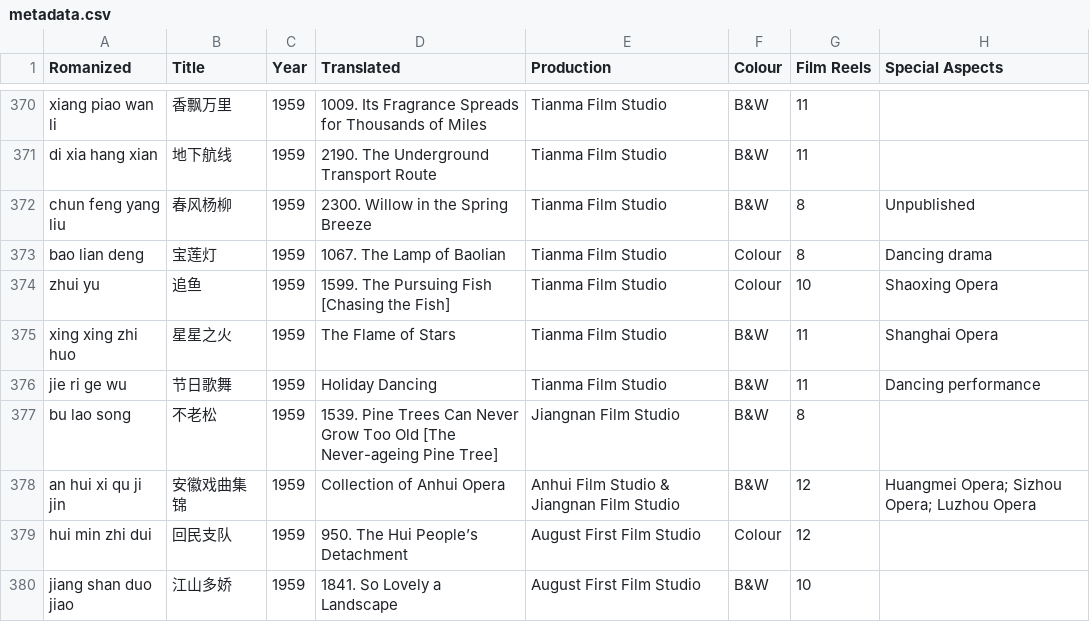
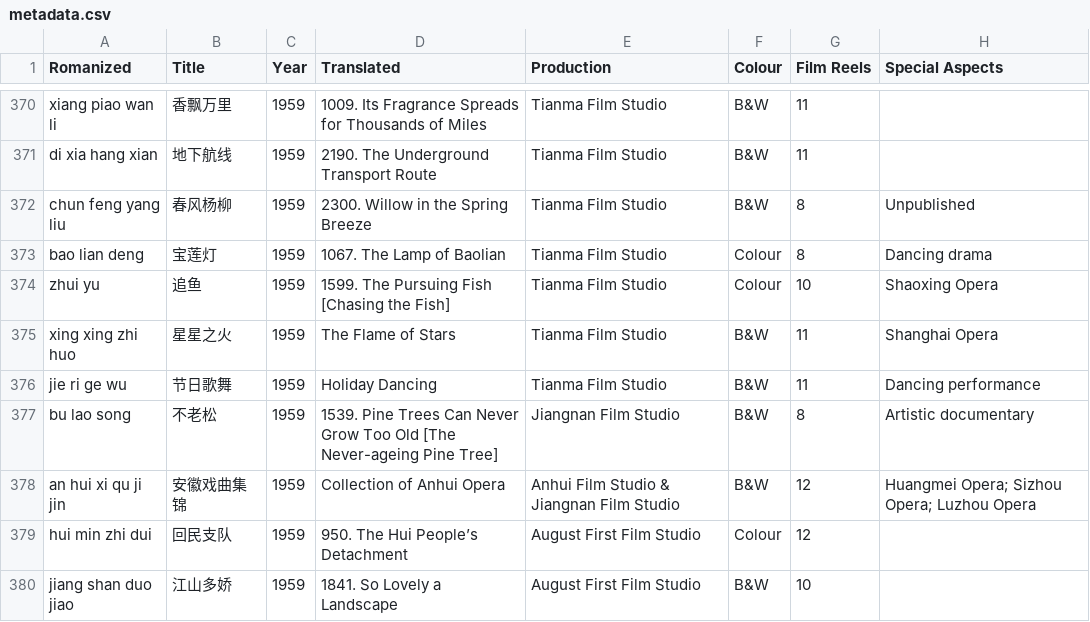
Before and after one commit to El-Mundo/cinematic, a CSV file: metadata.csv, drawn as a sheet; only a part is shown, gaps mark what is left out.

Commit message:
Classified five film types according to Bianmu

```diff
--- a/metadata.csv
+++ b/metadata.csv
@@ -376,3 +376,3 @@ xing xing zhi huo,星星之火,1959,The Flame of Stars,Tianma Film Studio,B&W,11
 jie ri ge wu,节日歌舞,1959,Holiday Dancing,Tianma Film Studio,B&W,11,Dancing performance,
-bu lao song,不老松,1959,1539. Pine Trees Can Never Grow Too Old [The Never-ageing Pine Tree],Jiangnan Film Studio,B&W,8,,
+bu lao song,不老松,1959,1539. Pine Trees Can Never Grow Too Old [The Never-ageing Pine Tree],Jiangnan Film Studio,B&W,8,Artistic documentary,
 an hui xi qu ji jin,安徽戏曲集锦,1959,Collection of Anhui Opera,Anhui Film Studio & Jiangnan Film Studio,B&W,12,Huangmei Opera; Sizhou Opera; Luzhou Opera,
```
Also changed, not shown: 1 other file.
